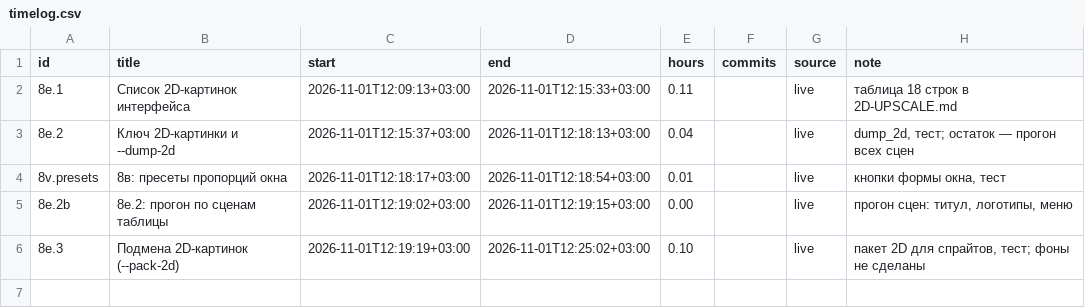
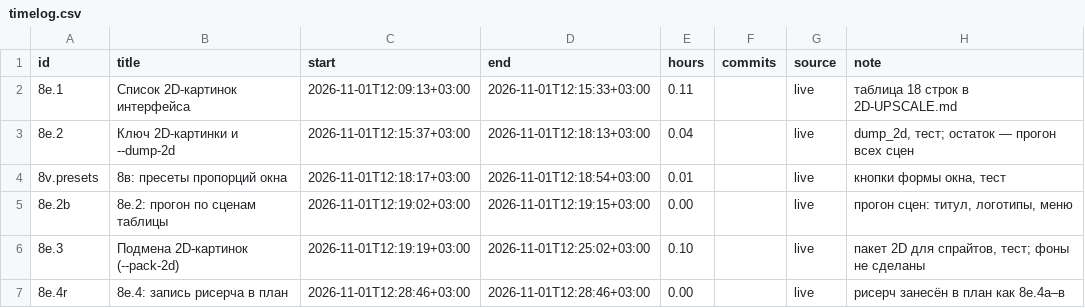
Before and after one commit to DmitriiTrifonov/sunpetal, a CSV file: tools/roadmap/timelog.csv, drawn as a sheet.

```diff
--- a/tools/roadmap/timelog.csv
+++ b/tools/roadmap/timelog.csv
@@ -6 +6,2 @@ id,title,start,end,hours,commits,source,note
 8e.3,Подмена 2D-картинок (--pack-2d),2026-11-01T12:19:19+03:00,2026-11-01T12:25:02+03:00,0.10,,live,"пакет 2D для спрайтов, тест; фоны не сделаны"
+8e.4r,8е.4: запись рисерча в план,2026-11-01T12:28:46+03:00,2026-11-01T12:28:46+03:00,0.00,,live,рисерч занесён в план как 8е.4а–в
```
Also changed, not shown: 4 other files.
